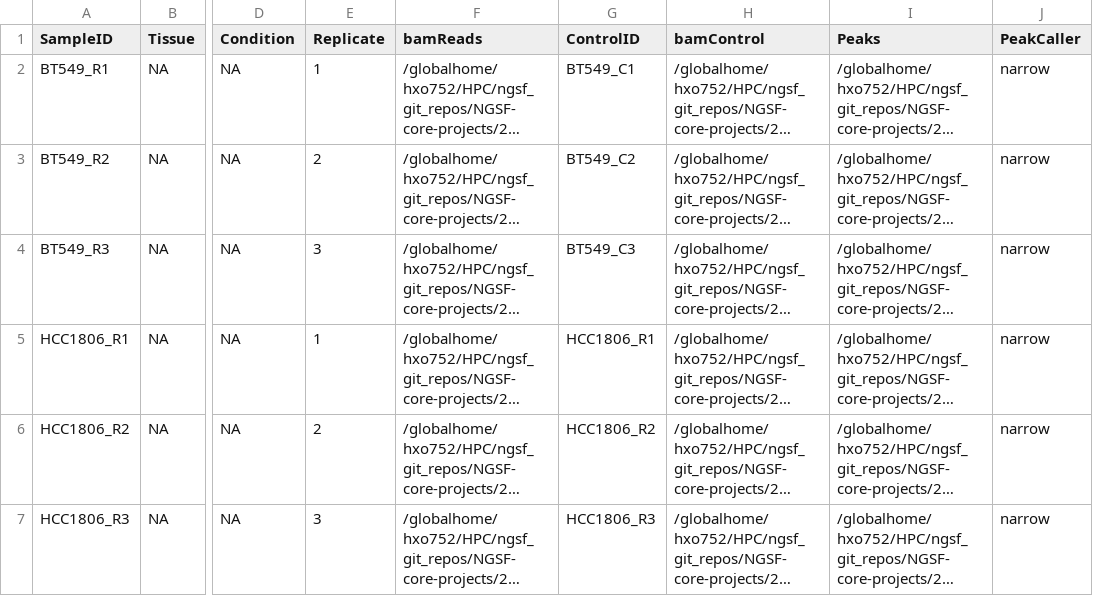
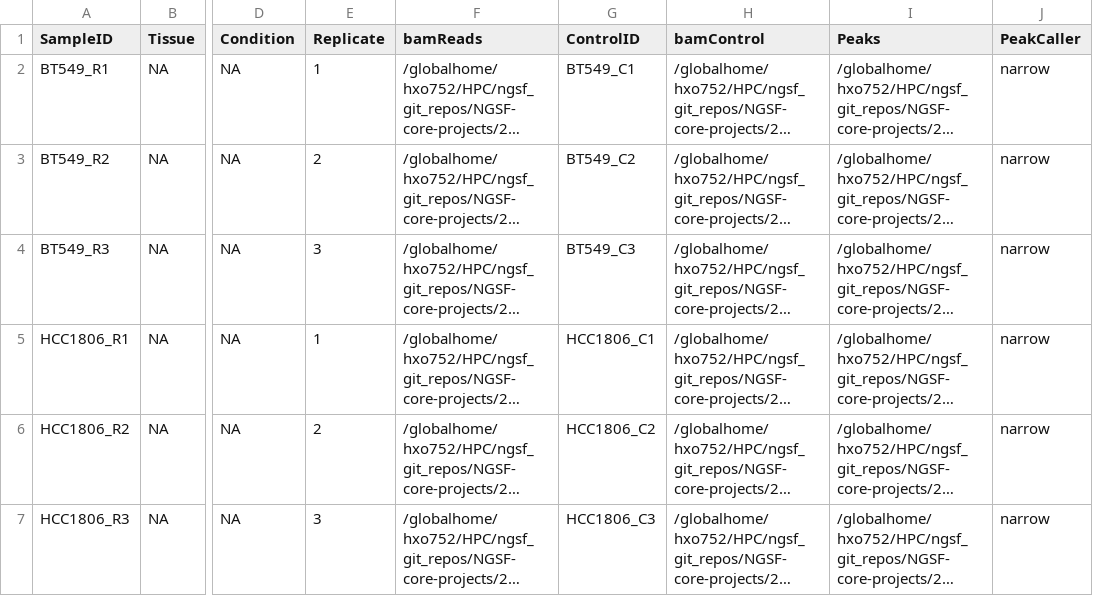
Before and after one commit to shhayat/NGSF-core-projects, a CSV file: 23-1DEAN-001/sampleSheet_for_ChIPQC.csv, drawn as a sheet; only a part is shown, gaps mark what is left out; long unchanged cells end in …; the diff names each change by its address in the sheet, - before the commit and + after, or states it on an @@ line.

Commit message:
Update sampleSheet_for_ChIPQC.csv

```diff
--- a/23-1DEAN-001/sampleSheet_for_ChIPQC.csv
+++ b/23-1DEAN-001/sampleSheet_for_ChIPQC.csv
-G5 (ControlID): HCC1806_R1
+G5 (ControlID): HCC1806_C1
-G6 (ControlID): HCC1806_R2
+G6 (ControlID): HCC1806_C2
-G7 (ControlID): HCC1806_R3
+G7 (ControlID): HCC1806_C3
```
